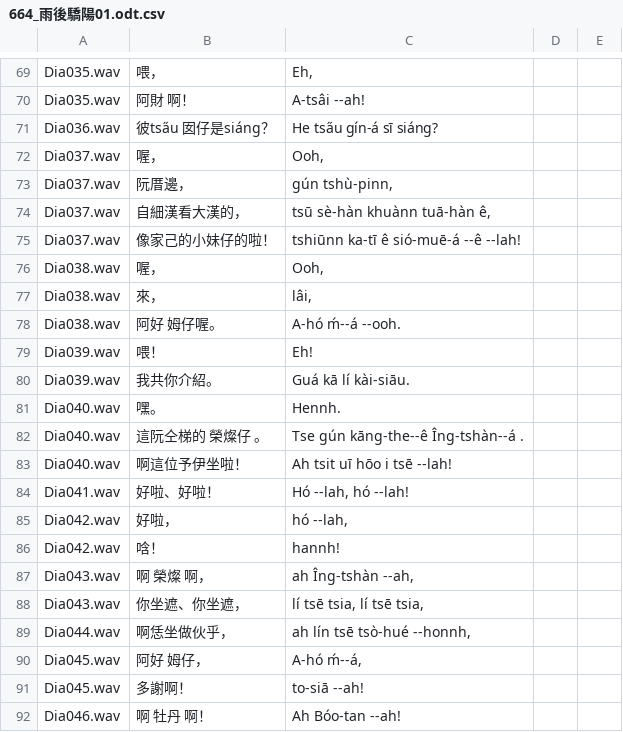
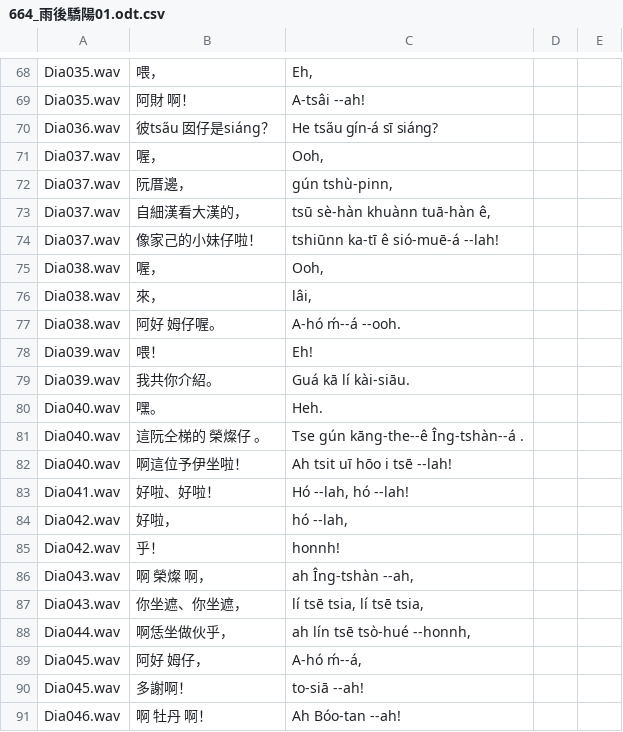
Before and after one commit to i3thuan5/SuiSiann-KauTui, a CSV file: csv_piansik/664_雨後驕陽01.odt.csv, drawn as a sheet; only a part is shown, gaps mark what is left out; the diff covers the shown part only.

```diff
--- a/csv_piansik/664_雨後驕陽01.odt.csv
+++ b/csv_piansik/664_雨後驕陽01.odt.csv
@@ -74,3 +73,3 @@ Dia037.wav,阮厝邊，,"gún tshù-pinn,",,
 Dia037.wav,自細漢看大漢的，,"tsū sè-hàn khuànn tuā-hàn ê,",,
-Dia037.wav,像家己的小妹仔的啦！,tshiūnn ka-tī ê sió-muē-á --ê --lah!,,
+Dia037.wav,像家己的小妹仔啦！,tshiūnn ka-tī ê sió-muē-á --lah!,,
 Dia038.wav,喔，,"Ooh,",,
@@ -80,3 +79,3 @@ Dia039.wav,喂！,Eh!,,
 Dia039.wav,我共你介紹。,Guá kā lí kài-siāu.,,
-Dia040.wav,嘿。,Hennh.,,
+Dia040.wav,嘿。,Heh.,,
 Dia040.wav,這阮仝梯的 榮燦仔 。,Tse gún kāng-the--ê  Îng-tshàn--á .,,
@@ -85,3 +84,3 @@ Dia041.wav,好啦、好啦！,"Hó --lah, hó --lah!",,
 Dia042.wav,好啦，,"hó --lah,",,
-Dia042.wav,唅！,hannh!,,
+Dia042.wav,乎！,honnh!,,
 Dia043.wav,啊 榮燦 啊，,"ah  Îng-tshàn  --ah,",,
```
Also changed, not shown: 3 removed rows and 29 edited cells elsewhere in this file.
